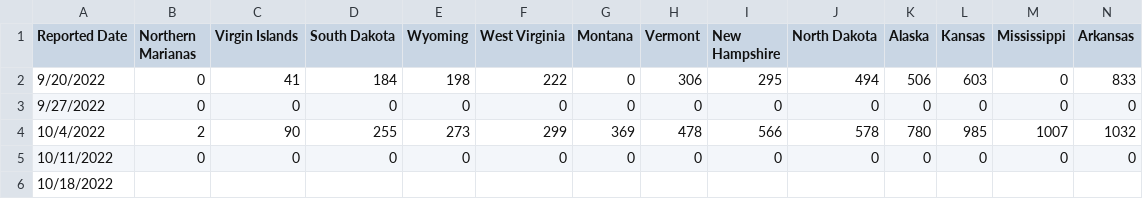
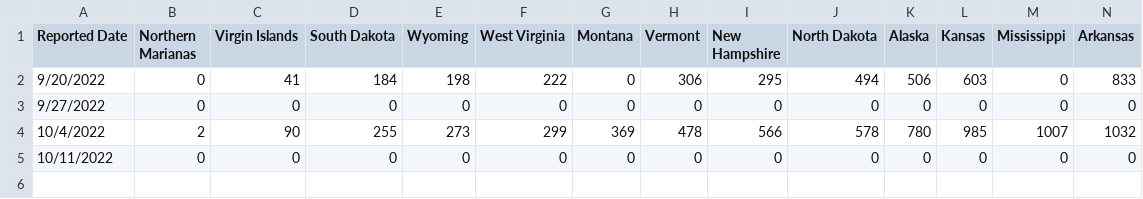
Before and after one commit to dataguy2020/MonkeyPox, a CSV file: dataset/UnitedStates/CDC/TotalVaccinesByState.csv, drawn as a sheet; only a part is shown; rows hold the shown columns only; the diff names each change by its address in the sheet, - before the commit and + after, or states it on an @@ line.

Commit message:
Update TotalVaccinesByState.csv

```diff
--- a/dataset/UnitedStates/CDC/TotalVaccinesByState.csv
+++ b/dataset/UnitedStates/CDC/TotalVaccinesByState.csv
-row 6: 10/18/2022
```
